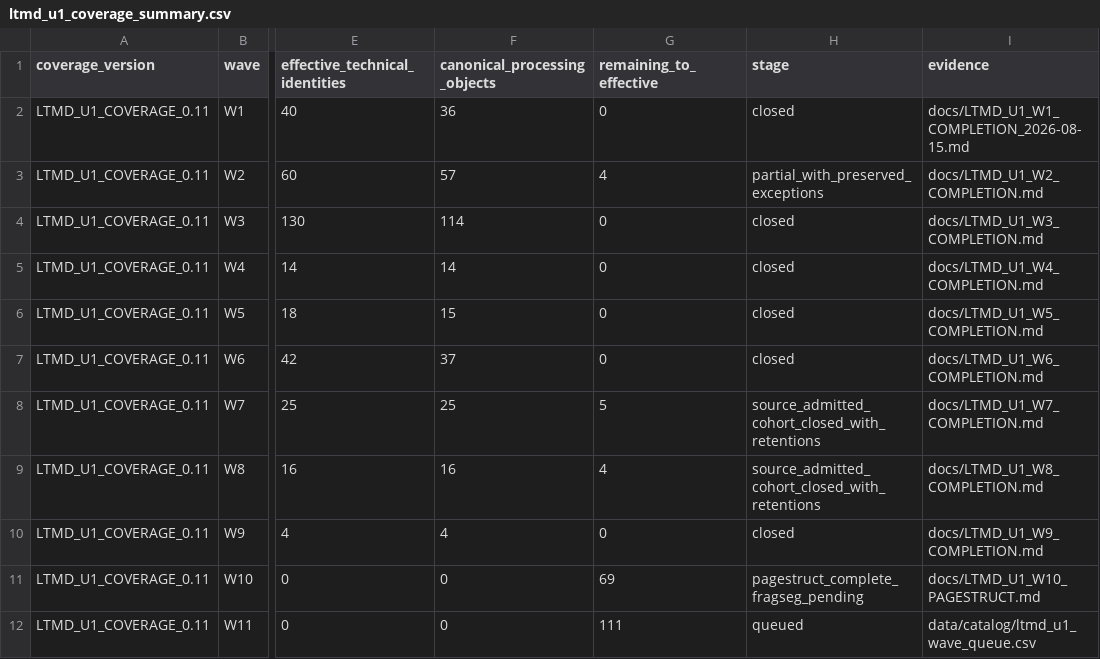
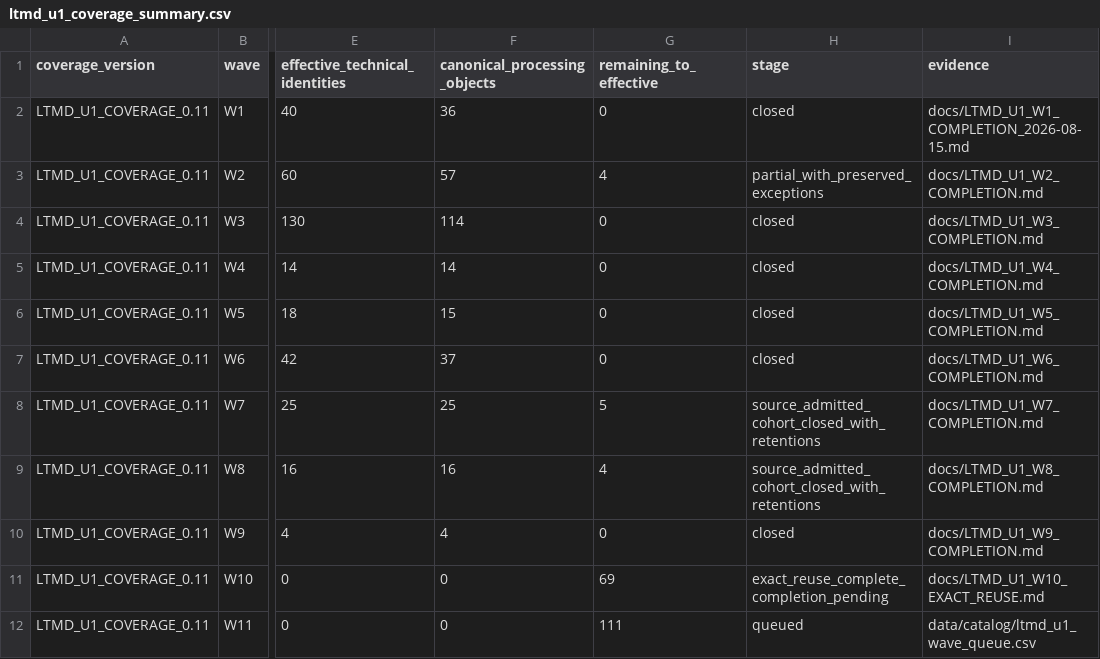
Before and after one commit to fersandovalgtz/libro-texto-mexicano-digital, a CSV file: data/catalog/ltmd_u1_coverage_summary.csv, drawn as a sheet; only a part is shown, gaps mark what is left out; the diff names each change by its address in the sheet, - before the commit and + after, or states it on an @@ line.

```diff
--- a/data/catalog/ltmd_u1_coverage_summary.csv
+++ b/data/catalog/ltmd_u1_coverage_summary.csv
-H11 (stage): pagestruct_complete_fragseg_pending
+H11 (stage): exact_reuse_complete_completion_pending
-I11 (evidence): docs/LTMD_U1_W10_PAGESTRUCT.md
+I11 (evidence): docs/LTMD_U1_W10_EXACT_REUSE.md
```
Also changed, not shown: 1 other file.
